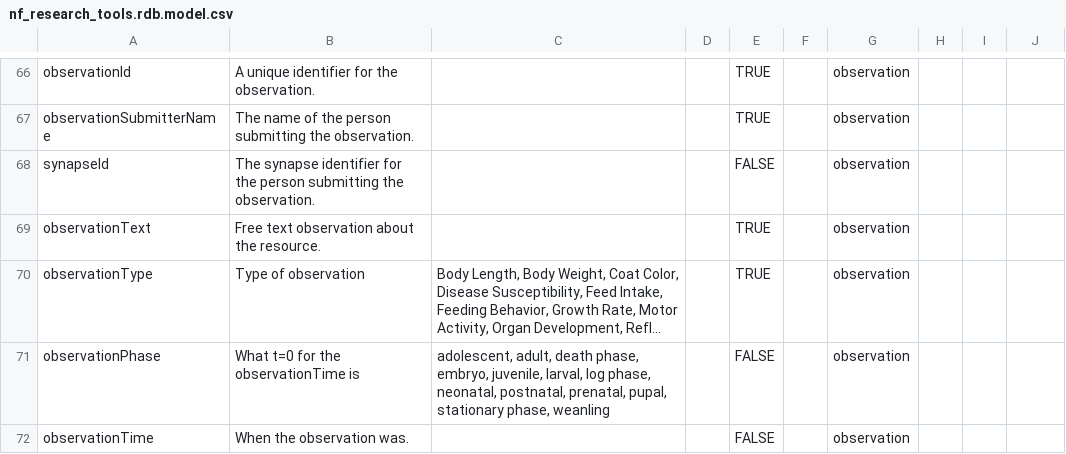
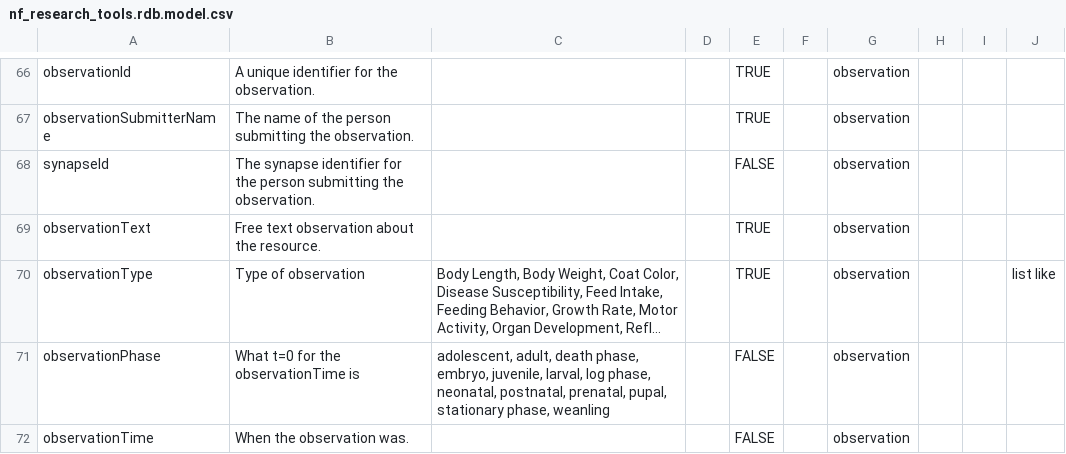
Before and after one commit to nf-osi/nf-research-tools-schema, a CSV file: nf_research_tools.rdb.model.csv, drawn as a sheet; only a part is shown, gaps mark what is left out; long unchanged cells end in …; the diff names each change by its address in the sheet, - before the commit and + after, or states it on an @@ line.

Commit message:
make observationType list friendly

```diff
--- a/nf_research_tools.rdb.model.csv
+++ b/nf_research_tools.rdb.model.csv
-J70: (empty)
+J70: list like
```
